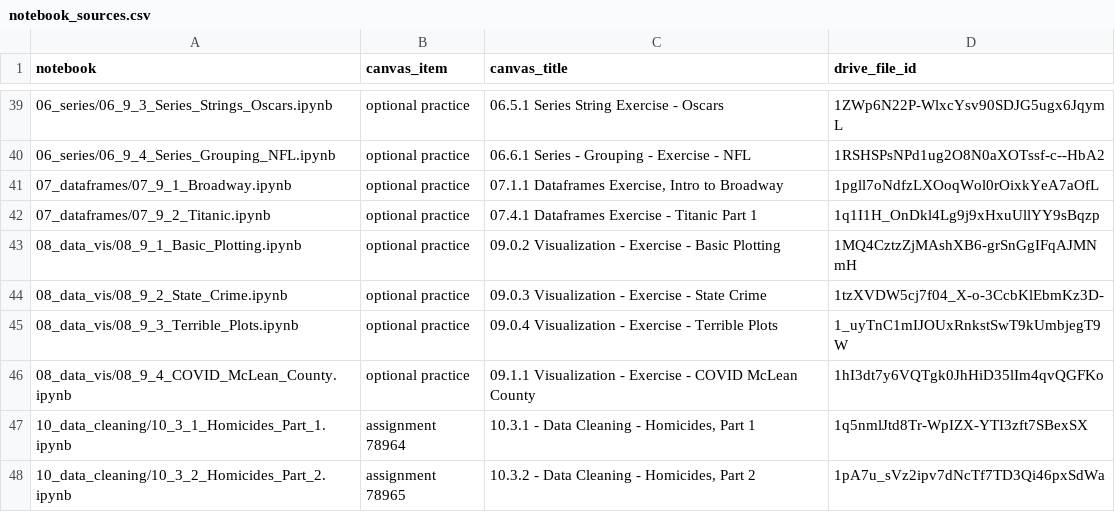
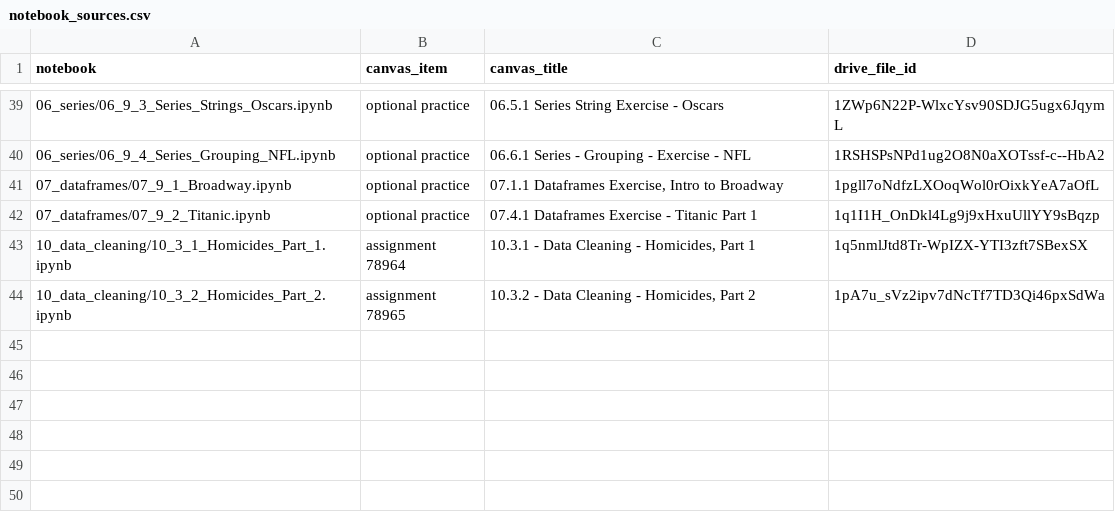
Before and after one commit to bsheese/125, a CSV file: notebook_sources.csv, drawn as a sheet; only a part is shown, gaps mark what is left out; the diff names each change by its address in the sheet, - before the commit and + after, or states it on an @@ line.

Commit message:
Rebuild module 08 around choosing and reading charts
Replaces 08.1, 08.2 and the older 08.9.x exercises with seven notebooks organized by the question being asked: start with the question, comparing categories, one numeric column, comparing groups, two numeric columns, change over time, and reading and fixing charts. Each covers when to choose a chart, what can go wrong with it and how to read it.

Notebooks load the new datasets and open in Colab from this branch. Switch both to main when merging.

```diff
--- a/notebook_sources.csv
+++ b/notebook_sources.csv
-row 43: 08_data_vis/08_9_1_Basic_Plotting.ipynb | optional practice | 09.0.2 Visualization - Exercise - Basic Plotting | 1MQ4CztzZjMAshXB6-grSnGgIFqAJMNmH
-row 44: 08_data_vis/08_9_2_State_Crime.ipynb | optional practice | 09.0.3 Visualization - Exercise - State Crime | 1tzXVDW5cj7f04_X-o-3CcbKlEbmKz3D-
-row 45: 08_data_vis/08_9_3_Terrible_Plots.ipynb | optional practice | 09.0.4 Visualization - Exercise - Terrible Plots | 1_uyTnC1mIJOUxRnkstSwT9kUmbjegT9W
-row 46: 08_data_vis/08_9_4_COVID_McLean_County.ipynb | optional practice | 09.1.1 Visualization - Exercise - COVID McLean County | 1hI3dt7y6VQTgk0JhHiD35lIm4qvQGFKo
```
Also changed, not shown: 15 other files.
